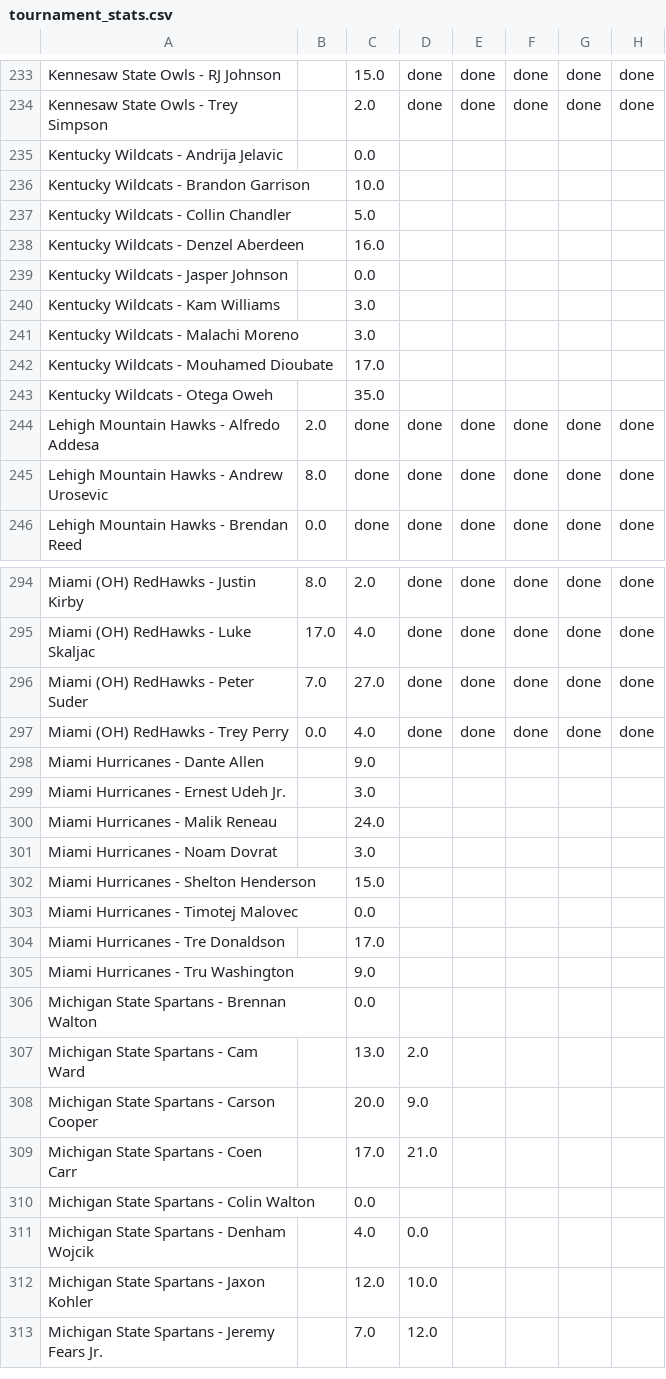
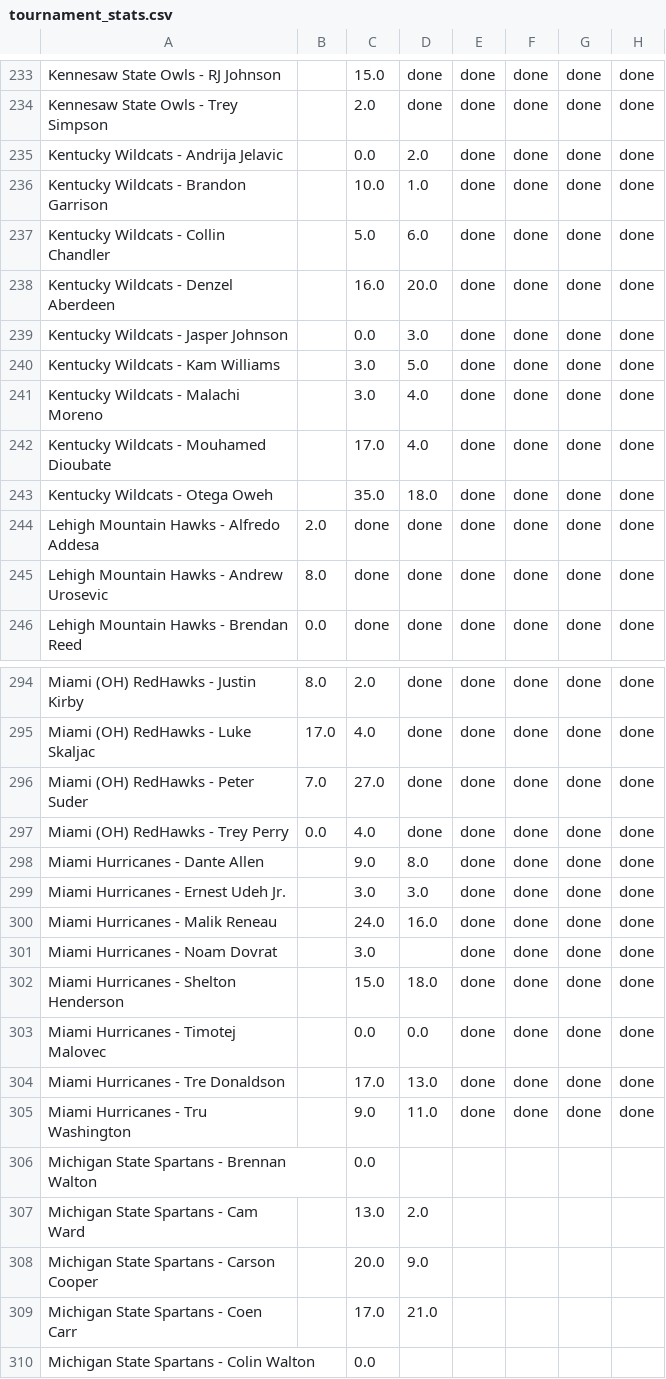
Before and after one commit to jdicello/NCAA_Player_Pool, a CSV file: output/tournament_stats.csv, drawn as a sheet; only a part is shown, gaps mark what is left out; the shorter side is filled out with more unchanged rows; the diff covers the shown part only.

```diff
--- a/output/tournament_stats.csv
+++ b/output/tournament_stats.csv
@@ -234,11 +234,11 @@ Kennesaw State Owls - RJ Johnson,,15.0,done,done,done,done,done
 Kennesaw State Owls - Trey Simpson,,2.0,done,done,done,done,done
-Kentucky Wildcats - Andrija Jelavic,,0.0,,,,,
-Kentucky Wildcats - Brandon Garrison,,10.0,,,,,
-Kentucky Wildcats - Collin Chandler,,5.0,,,,,
-Kentucky Wildcats - Denzel Aberdeen,,16.0,,,,,
-Kentucky Wildcats - Jasper Johnson,,0.0,,,,,
-Kentucky Wildcats - Kam Williams,,3.0,,,,,
-Kentucky Wildcats - Malachi Moreno,,3.0,,,,,
-Kentucky Wildcats - Mouhamed Dioubate,,17.0,,,,,
-Kentucky Wildcats - Otega Oweh,,35.0,,,,,
+Kentucky Wildcats - Andrija Jelavic,,0.0,2.0,done,done,done,done
+Kentucky Wildcats - Brandon Garrison,,10.0,1.0,done,done,done,done
+Kentucky Wildcats - Collin Chandler,,5.0,6.0,done,done,done,done
+Kentucky Wildcats - Denzel Aberdeen,,16.0,20.0,done,done,done,done
+Kentucky Wildcats - Jasper Johnson,,0.0,3.0,done,done,done,done
+Kentucky Wildcats - Kam Williams,,3.0,5.0,done,done,done,done
+Kentucky Wildcats - Malachi Moreno,,3.0,4.0,done,done,done,done
+Kentucky Wildcats - Mouhamed Dioubate,,17.0,4.0,done,done,done,done
+Kentucky Wildcats - Otega Oweh,,35.0,18.0,done,done,done,done
 Lehigh Mountain Hawks - Alfredo Addesa,2.0,done,done,done,done,done,done
@@ -297,10 +297,10 @@ Miami (OH) RedHawks - Peter Suder,7.0,27.0,done,done,done,done,done
 Miami (OH) RedHawks - Trey Perry,0.0,4.0,done,done,done,done,done
-Miami Hurricanes - Dante Allen,,9.0,,,,,
-Miami Hurricanes - Ernest Udeh Jr.,,3.0,,,,,
-Miami Hurricanes - Malik Reneau,,24.0,,,,,
-Miami Hurricanes - Noam Dovrat,,3.0,,,,,
-Miami Hurricanes - Shelton Henderson,,15.0,,,,,
-Miami Hurricanes - Timotej Malovec,,0.0,,,,,
-Miami Hurricanes - Tre Donaldson,,17.0,,,,,
-Miami Hurricanes - Tru Washington,,9.0,,,,,
+Miami Hurricanes - Dante Allen,,9.0,8.0,done,done,done,done
+Miami Hurricanes - Ernest Udeh Jr.,,3.0,3.0,done,done,done,done
+Miami Hurricanes - Malik Reneau,,24.0,16.0,done,done,done,done
+Miami Hurricanes - Noam Dovrat,,3.0,,done,done,done,done
+Miami Hurricanes - Shelton Henderson,,15.0,18.0,done,done,done,done
+Miami Hurricanes - Timotej Malovec,,0.0,0.0,done,done,done,done
+Miami Hurricanes - Tre Donaldson,,17.0,13.0,done,done,done,done
+Miami Hurricanes - Tru Washington,,9.0,11.0,done,done,done,done
 Michigan State Spartans - Brennan Walton,,0.0,,,,,
```
Also changed, not shown: 1 added row and 47 edited cells elsewhere in this file, output/raw_tournament_stats.csv.
